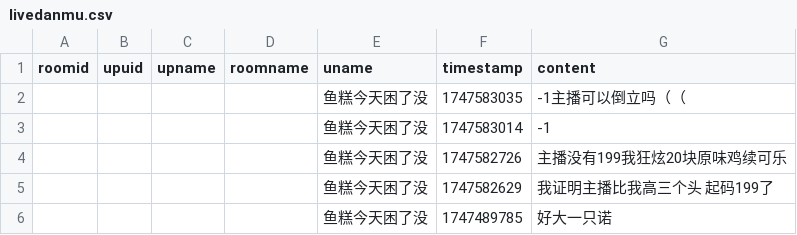
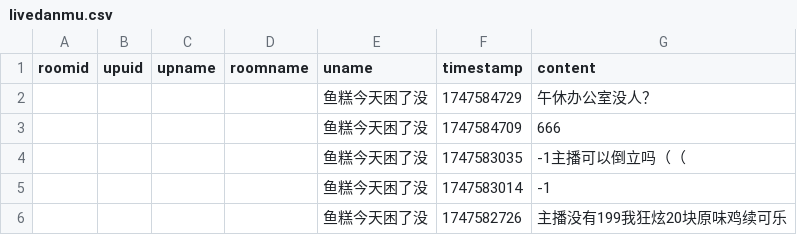
Before and after one commit to YurenHao0426/MuxianSexualRepressionHistory, a CSV file: livedanmu.csv, drawn as a sheet; only a part is shown; the shorter side is filled out with more unchanged rows.

```diff
--- a/livedanmu.csv
+++ b/livedanmu.csv
@@ -1,2 +1,4 @@
 roomid,upuid,upname,roomname,uname,timestamp,content
+"","","","","鱼糕今天困了没",1747584729,"午休办公室没人？"
+"","","","","鱼糕今天困了没",1747584709,"666"
 "","","","","鱼糕今天困了没",1747583035,"-1主播可以倒立吗（（"
```
